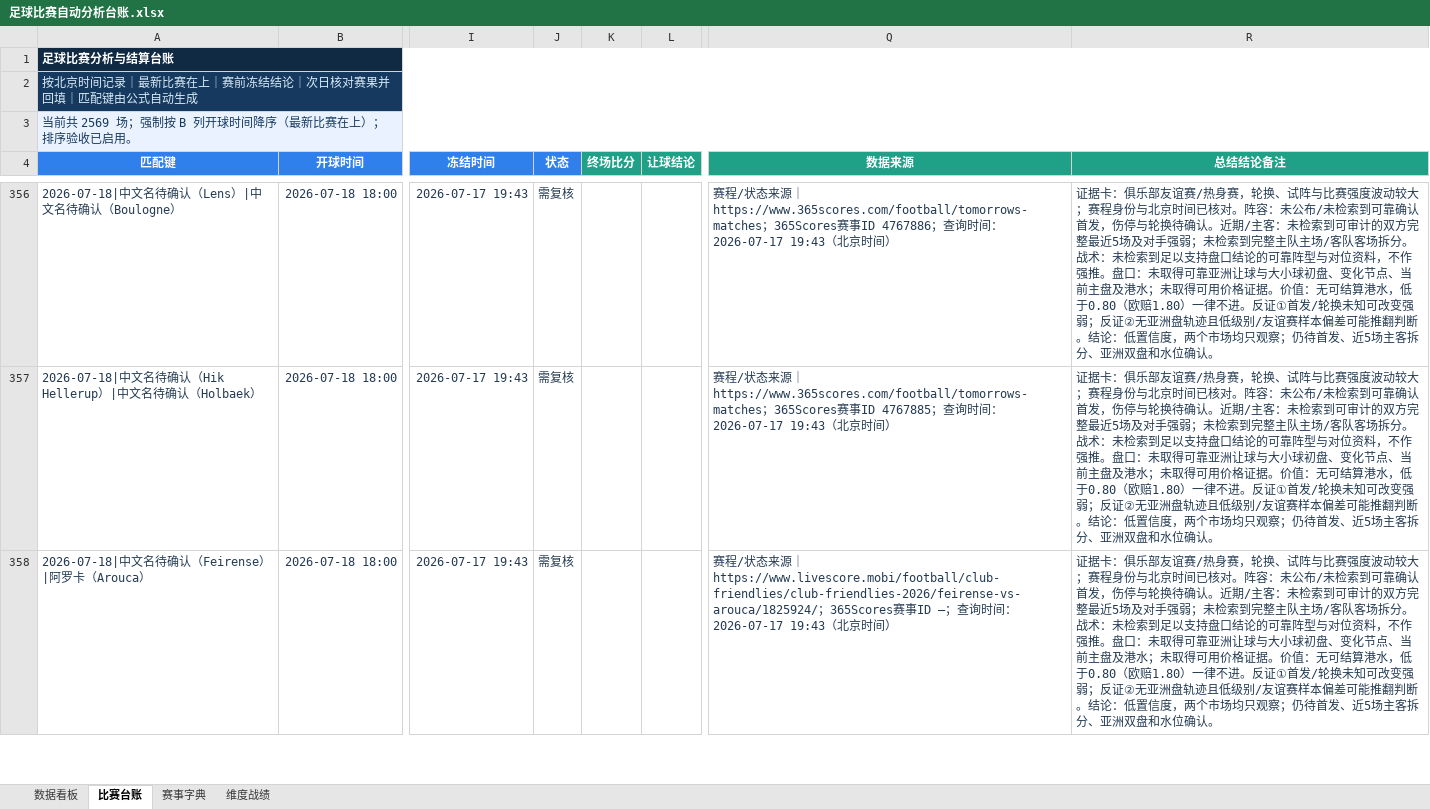
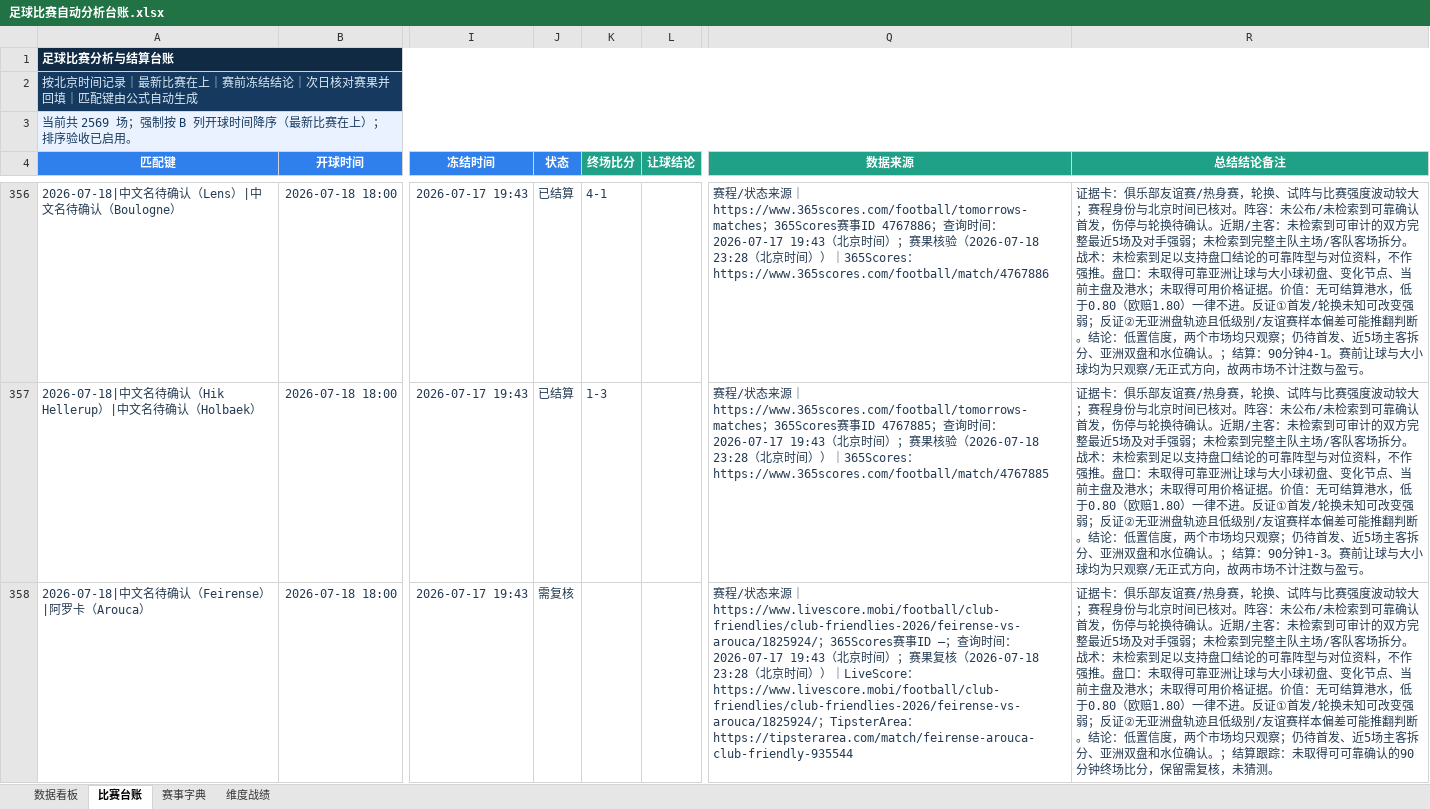
Before and after one commit to sqy098/data_base, an Excel workbook: data/足球比赛自动分析台账.xlsx, sheet 比赛台账, drawn as a sheet; only a part is shown, gaps mark what is left out; values as stored, in another font and other column widths than the file's, no borders; conditional formats and table styles not drawn; the diff covers the shown part only; the diff names each change by its address in the sheet, - before the commit and + after, or states it on an @@ line.

Commit message:
Settle 2026-07-17 19:00 to 2026-07-18 19:00 window

```diff
--- a/data/足球比赛自动分析台账.xlsx (sheet 比赛台账)
+++ b/data/足球比赛自动分析台账.xlsx (sheet 比赛台账)
-J356:J357 (状态): 需复核
+J356:J357 (状态): 已结算
-K356 (终场比分): (empty)
+K356 (终场比分): 4-1
-Q356 (数据来源): …间）
+Q356 (数据来源): …间）；赛果核验（2026-07-18 23:28（北京时间））｜365Scores：https://www.365scores.com/football/match/4767886
-R356 (总结结论备注): …位确认。
+R356 (总结结论备注): …位确认。；结算：90分钟4-1。赛前让球与大小球均为只观察/无正式方向，故两市场不计注数与盈亏。
-K357 (终场比分): (empty)
+K357 (终场比分): 1-3
-Q357 (数据来源): …间）
+Q357 (数据来源): …间）；赛果核验（2026-07-18 23:28（北京时间））｜365Scores：https://www.365scores.com/football/match/4767885
-R357 (总结结论备注): …位确认。
+R357 (总结结论备注): …位确认。；结算：90分钟1-3。赛前让球与大小球均为只观察/无正式方向，故两市场不计注数与盈亏。
-Q358 (数据来源): …间）
+Q358 (数据来源): …间）；赛果复核（2026-07-18 23:28（北京时间））｜LiveScore：https://www.livescore.mobi/football/club-friendlies/club-friendlies-2026/feirense-vs-arouca/1825924/；TipsterArea：https://tipsterarea.com/match/feirense-arouca-club-friendly-935544
-R358 (总结结论备注): …位确认。
+R358 (总结结论备注): …位确认。；结算跟踪：未取得可可靠确认的90分钟终场比分，保留需复核，未猜测。
```
Also changed, not shown: 1333 edited cells elsewhere in this sheet, sheet 数据看板, charts or pictures.
